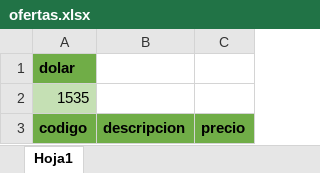
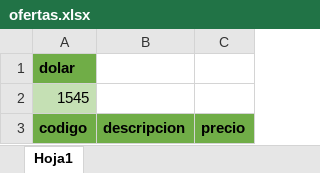
Before and after one commit to agustinlina/fire_base_union, an Excel workbook: public/ofertas.xlsx, sheet Hoja1, drawn as a sheet; values as stored, in another font and other column widths than the file's, no borders; the diff names each change by its address in the sheet, - before the commit and + after, or states it on an @@ line.

Commit message:
hola

```diff
--- a/public/ofertas.xlsx (sheet Hoja1)
+++ b/public/ofertas.xlsx (sheet Hoja1)
-A2: 1535
+A2: 1545
```
